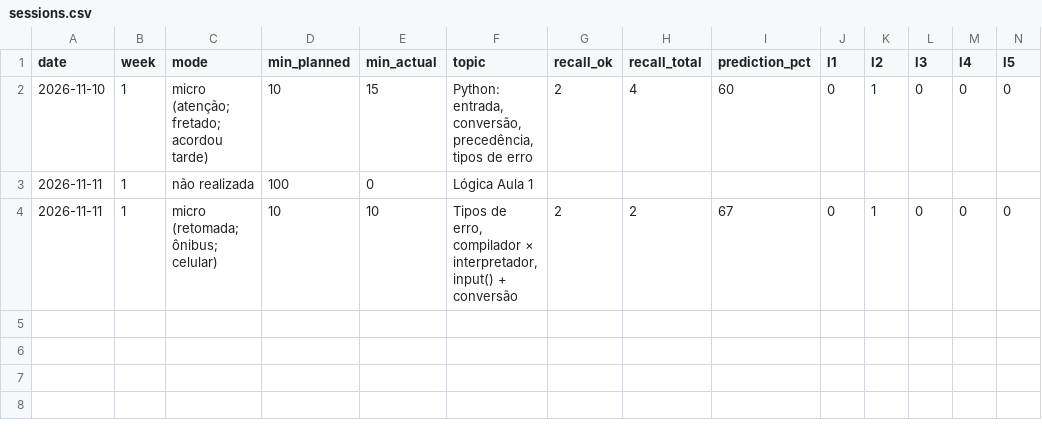
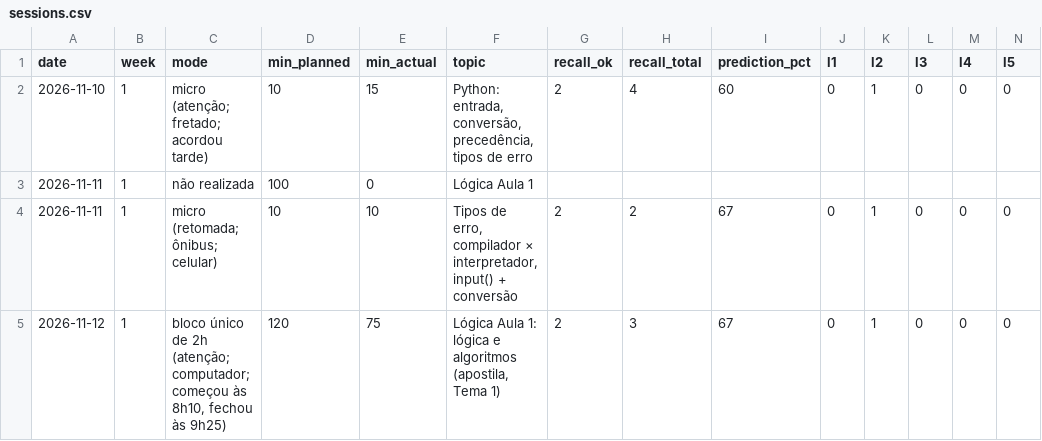
Before and after one commit to G4vo-dev/estudos-ads, a CSV file: agora-notebook/sessions.csv, drawn as a sheet; only a part is shown; rows hold the shown columns only; the diff names each change by its address in the sheet, - before the commit and + after, or states it on an @@ line.

```diff
--- a/agora-notebook/sessions.csv
+++ b/agora-notebook/sessions.csv
+row 5: 2026-11-12 | 1 | bloco único de 2h (atenção; computador; começou às 8h10, fechou às 9h25) | 120 | 75 | Lógica Aula 1: lógica e algoritmos (apostila, Tema 1) | 2 | 3 | 67 | 0 | 1 | 0 | 0 | 0
```
Also changed, not shown: agora-notebook/cards.csv, 2 other files.
